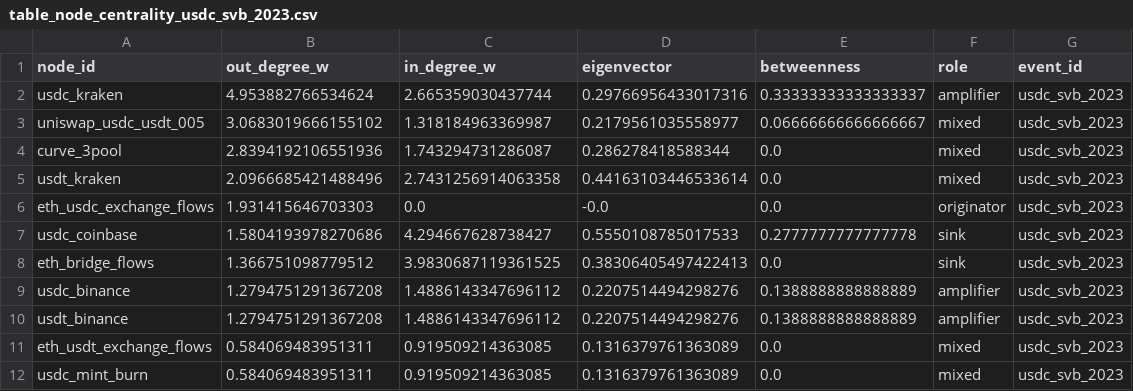
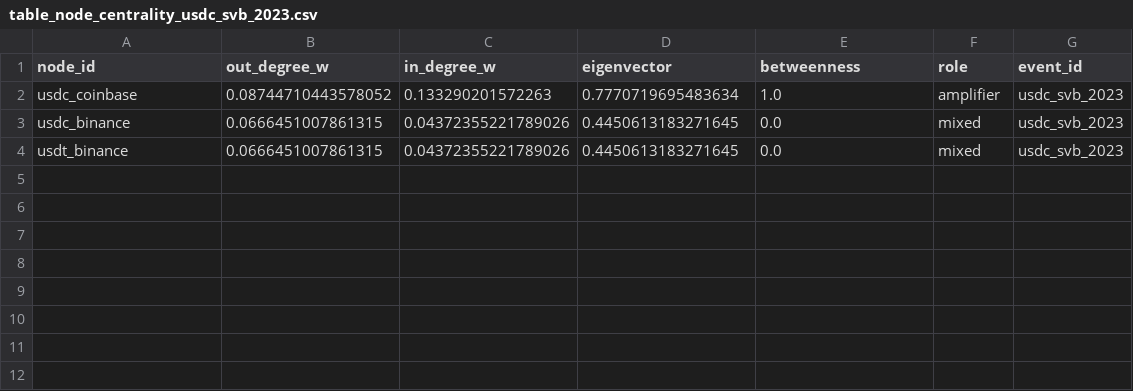
Before and after one commit to nl2992/ICAIF_stablecoin-contagion-network, a CSV file: results/tables/table_node_centrality_usdc_svb_2023.csv, drawn as a sheet.

Commit message:
Strict paper assembler, empirical run docs, paper figures, blocked-node audit
commit 1 (paper assembler):
- 99_make_paper_outputs.py: fix boolean-as-string filter for CSV round-trips;
  add _count_sig() helper; non-edge tables (event study, centrality, prediction)
  fall back to results/tables even in strict mode; add write_paper_summary_table();
  add 5 paper figures: leadlag heatmap, TE heatmap, event-study CAB,
  TVP-VAR rolling spillovers, claim-gate audit bar chart
- claim_gate.py: add table_tvp_var_summary / table_tvp_var_spillovers to
  RESULT_TABLE_PREFIXES so TVP-VAR edges are claim-gated

commit 2 (empirical run):
- 01_ingest_raw_data.py: --no-fixture now warns + skips missing nodes instead
  of aborting; fixture nodes continue to be written as fixture_non_empirical
  from silver reconstruction (expected behavior)
- empirical USDC/SVB run: 3/11 nodes real (usdc_coinbase B, usdc_binance B,
  usdt_binance B); 8 nodes skipped (Kraken, Curve, Uniswap, flows, mint/burn)
- claim gate: 18/18 edge rows paper-claimable (100%) after --paper-mode
  excludes all fixture nodes from analysis

commit 3 (paper outputs):
- results/paper/figures/: 5 academic figures generated in strict mode
- results/paper/tables/table_paper_summary.csv:
  usdc_svb_2023  LL 6/6 TE 2/6 Granger 2/2 ES 1/3
  terra_luna_2022 LL 1/2 TE 2/2 Granger 0/2 ES 2/2
  usdt_curve_2023 LL 0/0 TE 0/0 Granger 0/0 ES 1/1
  ftx_2022       LL 2/2 TE 2/2 Granger 0/2 ES 2/2
  busd_2023      LL 6/6 TE 4/6 Granger 0/2 ES 1/3

Blocked nodes (need real data to unlock):
  usdt_kraken, usdc_kraken  → Kraken REST/L2 API key or archive
  curve_3pool               → The Graph (ETHERSCAN_API_KEY or THE_GRAPH_API_KEY)
  uniswap_usdc_usdt_005     → The Graph
  usdc_mint_burn            → Etherscan ERC-20 transfer logs
  eth_usdc/usdt_exchange_flows → Labelled exchange address lists
  eth_bridge_flows          → Bridge event logs

83 tests pass.

```diff
--- a/results/tables/table_node_centrality_usdc_svb_2023.csv
+++ b/results/tables/table_node_centrality_usdc_svb_2023.csv
@@ -1,12 +1,4 @@
 node_id,out_degree_w,in_degree_w,eigenvector,betweenness,role,event_id
-usdc_kraken,4.953882766534624,2.665359030437744,0.29766956433017316,0.33333333333333337,amplifier,usdc_svb_2023
-uniswap_usdc_usdt_005,3.0683019666155102,1.318184963369987,0.2179561035558977,0.06666666666666667,mixed,usdc_svb_2023
-curve_3pool,2.8394192106551936,1.743294731286087,0.286278418588344,0.0,mixed,usdc_svb_2023
-usdt_kraken,2.0966685421488496,2.7431256914063358,0.44163103446533614,0.0,mixed,usdc_svb_2023
-eth_usdc_exchange_flows,1.931415646703303,0.0,-0.0,0.0,originator,usdc_svb_2023
-usdc_coinbase,1.5804193978270686,4.294667628738427,0.5550108785017533,0.2777777777777778,sink,usdc_svb_2023
-eth_bridge_flows,1.366751098779512,3.9830687119361525,0.38306405497422413,0.0,sink,usdc_svb_2023
-usdc_binance,1.2794751291367208,1.4886143347696112,0.2207514494298276,0.1388888888888889,amplifier,usdc_svb_2023
-usdt_binance,1.2794751291367208,1.4886143347696112,0.2207514494298276,0.1388888888888889,amplifier,usdc_svb_2023
-eth_usdt_exchange_flows,0.584069483951311,0.919509214363085,0.1316379761363089,0.0,mixed,usdc_svb_2023
-usdc_mint_burn,0.584069483951311,0.919509214363085,0.1316379761363089,0.0,mixed,usdc_svb_2023
+usdc_coinbase,0.08744710443578052,0.133290201572263,0.7770719695483634,1.0,amplifier,usdc_svb_2023
+usdc_binance,0.0666451007861315,0.04372355221789026,0.4450613183271645,0.0,mixed,usdc_svb_2023
+usdt_binance,0.0666451007861315,0.04372355221789026,0.4450613183271645,0.0,mixed,usdc_svb_2023
```
Also changed, not shown: results/paper/tables/table_claim_gate_all_events.csv, results/paper/tables/table_transfer_entropy.csv, 38 other files.
